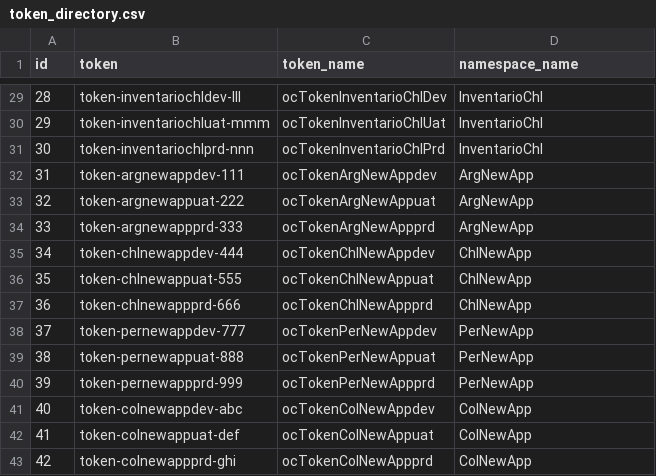
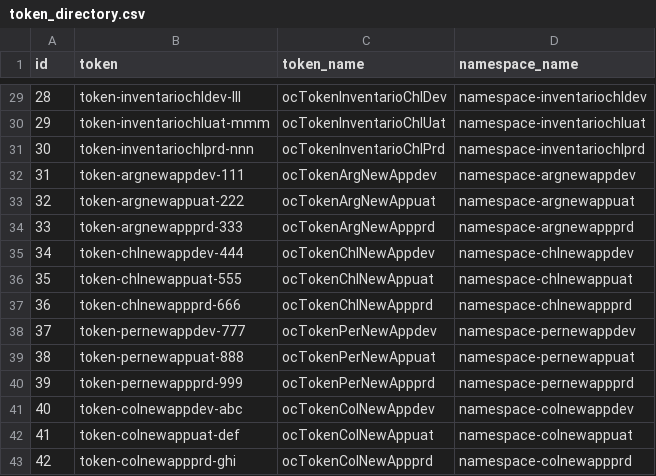
Before and after one commit to sebastianfalck/ScriptJsontoBBDD, a CSV file: csv_output/token_directory.csv, drawn as a sheet; only a part is shown, gaps mark what is left out; the diff covers the shown part only.

```diff
--- a/csv_output/token_directory.csv
+++ b/csv_output/token_directory.csv
@@ -29,15 +29,15 @@ id,token,token_name,namespace_name
-28,token-inventariochldev-lll,ocTokenInventarioChlDev,InventarioChl
-29,token-inventariochluat-mmm,ocTokenInventarioChlUat,InventarioChl
-30,token-inventariochlprd-nnn,ocTokenInventarioChlPrd,InventarioChl
-31,token-argnewappdev-111,ocTokenArgNewAppdev,ArgNewApp
-32,token-argnewappuat-222,ocTokenArgNewAppuat,ArgNewApp
-33,token-argnewappprd-333,ocTokenArgNewAppprd,ArgNewApp
-34,token-chlnewappdev-444,ocTokenChlNewAppdev,ChlNewApp
-35,token-chlnewappuat-555,ocTokenChlNewAppuat,ChlNewApp
-36,token-chlnewappprd-666,ocTokenChlNewAppprd,ChlNewApp
-37,token-pernewappdev-777,ocTokenPerNewAppdev,PerNewApp
-38,token-pernewappuat-888,ocTokenPerNewAppuat,PerNewApp
-39,token-pernewappprd-999,ocTokenPerNewAppprd,PerNewApp
-40,token-colnewappdev-abc,ocTokenColNewAppdev,ColNewApp
-41,token-colnewappuat-def,ocTokenColNewAppuat,ColNewApp
-42,token-colnewappprd-ghi,ocTokenColNewAppprd,ColNewApp
+28,token-inventariochldev-lll,ocTokenInventarioChlDev,namespace-inventariochldev
+29,token-inventariochluat-mmm,ocTokenInventarioChlUat,namespace-inventariochluat
+30,token-inventariochlprd-nnn,ocTokenInventarioChlPrd,namespace-inventariochlprd
+31,token-argnewappdev-111,ocTokenArgNewAppdev,namespace-argnewappdev
+32,token-argnewappuat-222,ocTokenArgNewAppuat,namespace-argnewappuat
+33,token-argnewappprd-333,ocTokenArgNewAppprd,namespace-argnewappprd
+34,token-chlnewappdev-444,ocTokenChlNewAppdev,namespace-chlnewappdev
+35,token-chlnewappuat-555,ocTokenChlNewAppuat,namespace-chlnewappuat
+36,token-chlnewappprd-666,ocTokenChlNewAppprd,namespace-chlnewappprd
+37,token-pernewappdev-777,ocTokenPerNewAppdev,namespace-pernewappdev
+38,token-pernewappuat-888,ocTokenPerNewAppuat,namespace-pernewappuat
+39,token-pernewappprd-999,ocTokenPerNewAppprd,namespace-pernewappprd
+40,token-colnewappdev-abc,ocTokenColNewAppdev,namespace-colnewappdev
+41,token-colnewappuat-def,ocTokenColNewAppuat,namespace-colnewappuat
+42,token-colnewappprd-ghi,ocTokenColNewAppprd,namespace-colnewappprd
```
Also changed, not shown: 27 edited cells elsewhere in this file, csv_output/microservice_properties_directory.csv, 4 other files.
